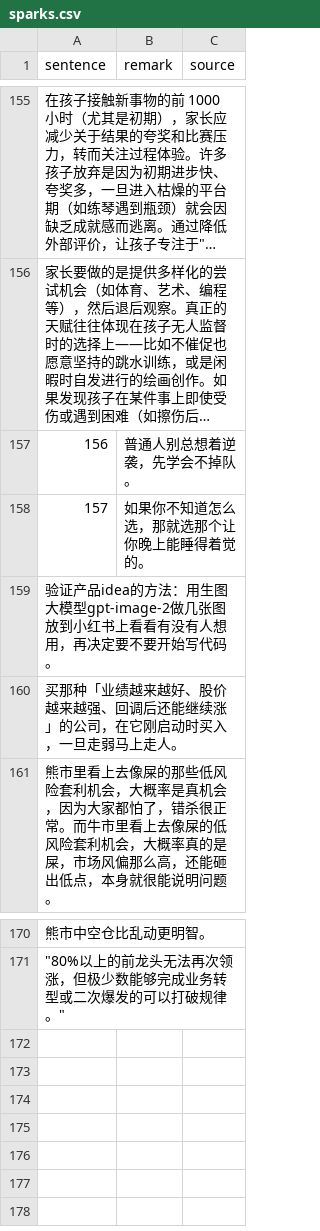
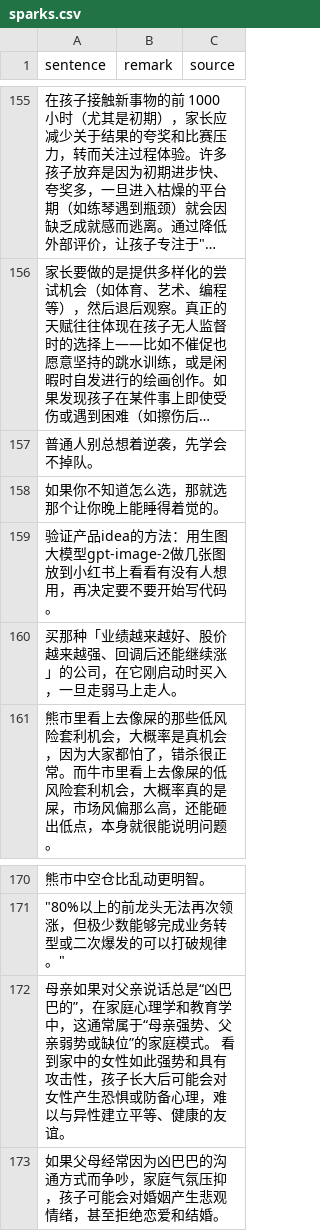
Before and after one commit to HenryLoveMiller/ja, a CSV file: sparks.csv, drawn as a sheet; only a part is shown, gaps mark what is left out; long unchanged cells end in …; removed rows and columns are numbered as before the commit, all else as after; the diff names each change by its address in the sheet, - before the commit and + after, or states it on an @@ line.

Commit message:
Update sparks.csv

```diff
--- a/sparks.csv
+++ b/sparks.csv
-row 157: 156 | 普通人别总想着逆袭，先学会不掉队。
-row 158: 157 | 如果你不知道怎么选，那就选那个让你晚上能睡得着觉的。
+row 157: 普通人别总想着逆袭，先学会不掉队。
+row 158: 如果你不知道怎么选，那就选那个让你晚上能睡得着觉的。
+row 172: 母亲如果对父亲说话总是“凶巴巴的”，在家庭心理学和教育学中，这通常属于“母亲强势、父亲弱势或缺位”的家庭模式。 看到家中的女性如此强势和具有攻击性，孩子长大后可能会对女性产生恐惧或防备心理，难以与异性建立平等、健康的友谊。
+row 173: 如果父母经常因为凶巴巴的沟通方式而争吵，家庭气氛压抑，孩子可能会对婚姻产生悲观情绪，甚至拒绝恋爱和结婚。
```
